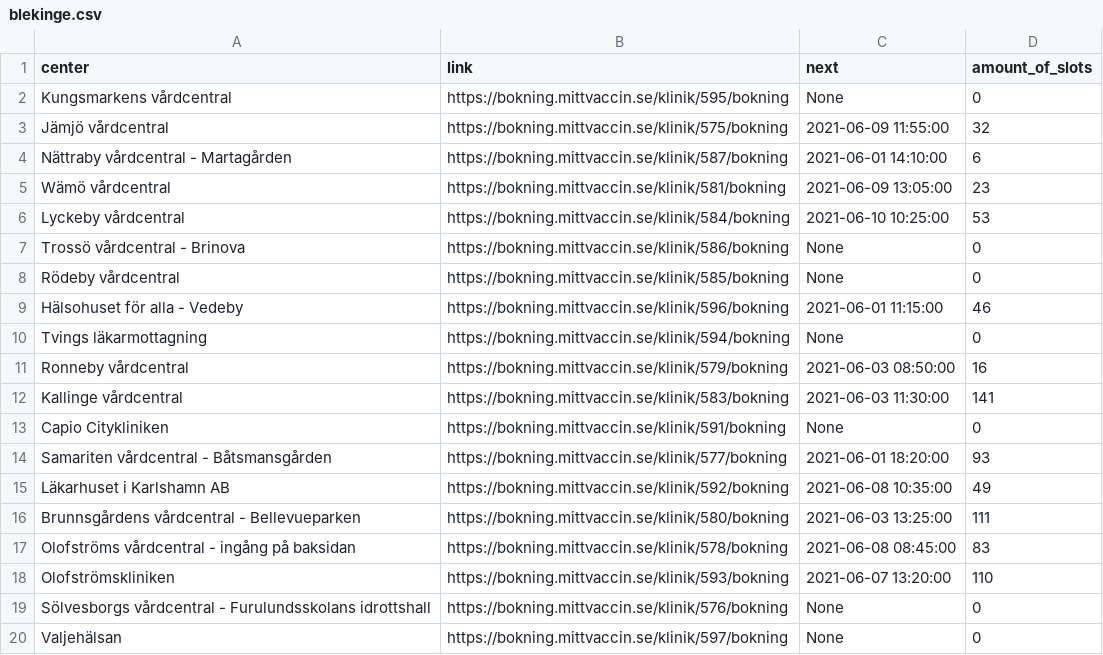
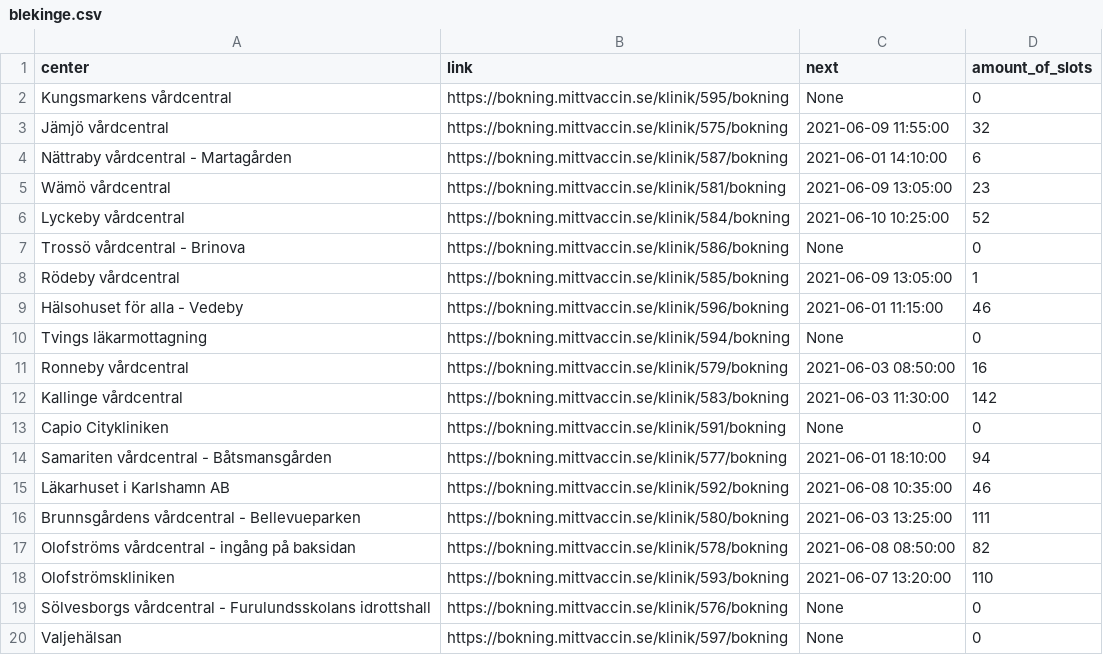
Before and after one commit to civictechsweden/JagVillHaVaccin, a CSV file: blekinge.csv, drawn as a sheet.

Commit message:
Updating the data for Region blekinge

```diff
--- a/blekinge.csv
+++ b/blekinge.csv
@@ -5,5 +5,5 @@ Nättraby vårdcentral - Martagården,https://bokning.mittvaccin.se/klinik/587/b
 Wämö vårdcentral,https://bokning.mittvaccin.se/klinik/581/bokning,2021-06-09 13:05:00,23
-Lyckeby vårdcentral,https://bokning.mittvaccin.se/klinik/584/bokning,2021-06-10 10:25:00,53
+Lyckeby vårdcentral,https://bokning.mittvaccin.se/klinik/584/bokning,2021-06-10 10:25:00,52
 Trossö vårdcentral - Brinova,https://bokning.mittvaccin.se/klinik/586/bokning,None,0
-Rödeby vårdcentral,https://bokning.mittvaccin.se/klinik/585/bokning,None,0
+Rödeby vårdcentral,https://bokning.mittvaccin.se/klinik/585/bokning,2021-06-09 13:05:00,1
 Hälsohuset för alla - Vedeby,https://bokning.mittvaccin.se/klinik/596/bokning,2021-06-01 11:15:00,46
@@ -11,8 +11,8 @@ Tvings läkarmottagning,https://bokning.mittvaccin.se/klinik/594/bokning,None,0
 Ronneby vårdcentral,https://bokning.mittvaccin.se/klinik/579/bokning,2021-06-03 08:50:00,16
-Kallinge vårdcentral,https://bokning.mittvaccin.se/klinik/583/bokning,2021-06-03 11:30:00,141
+Kallinge vårdcentral,https://bokning.mittvaccin.se/klinik/583/bokning,2021-06-03 11:30:00,142
 Capio Citykliniken,https://bokning.mittvaccin.se/klinik/591/bokning,None,0
-Samariten vårdcentral - Båtsmansgården,https://bokning.mittvaccin.se/klinik/577/bokning,2021-06-01 18:20:00,93
-Läkarhuset i Karlshamn AB,https://bokning.mittvaccin.se/klinik/592/bokning,2021-06-08 10:35:00,49
+Samariten vårdcentral - Båtsmansgården,https://bokning.mittvaccin.se/klinik/577/bokning,2021-06-01 18:10:00,94
+Läkarhuset i Karlshamn AB,https://bokning.mittvaccin.se/klinik/592/bokning,2021-06-08 10:35:00,46
 Brunnsgårdens vårdcentral - Bellevueparken,https://bokning.mittvaccin.se/klinik/580/bokning,2021-06-03 13:25:00,111
-Olofströms vårdcentral - ingång på baksidan,https://bokning.mittvaccin.se/klinik/578/bokning,2021-06-08 08:45:00,83
+Olofströms vårdcentral - ingång på baksidan,https://bokning.mittvaccin.se/klinik/578/bokning,2021-06-08 08:50:00,82
 Olofströmskliniken,https://bokning.mittvaccin.se/klinik/593/bokning,2021-06-07 13:20:00,110
```
